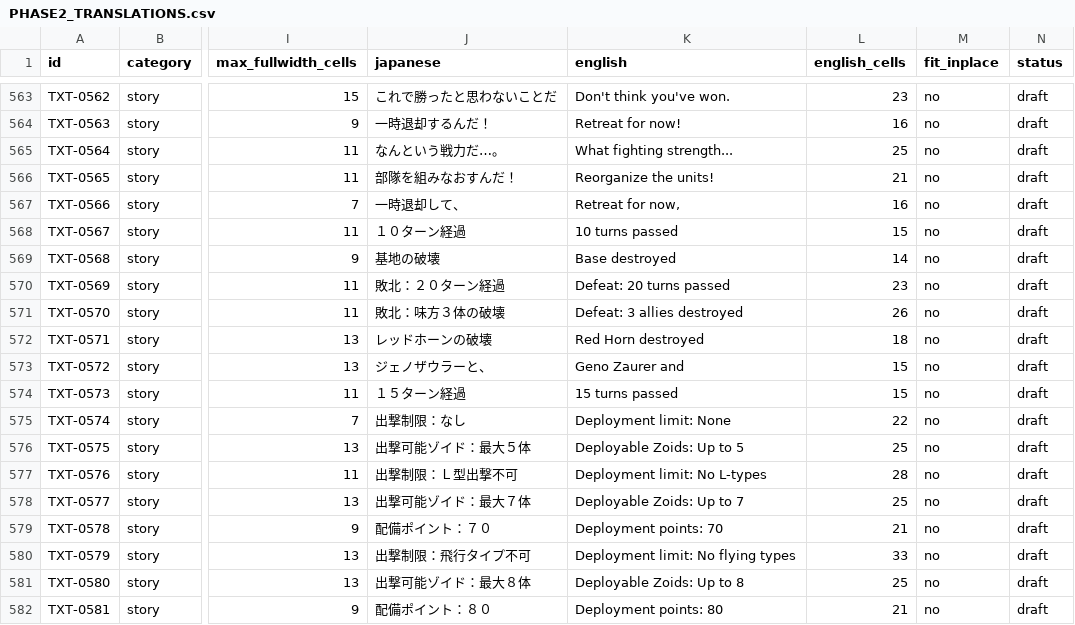
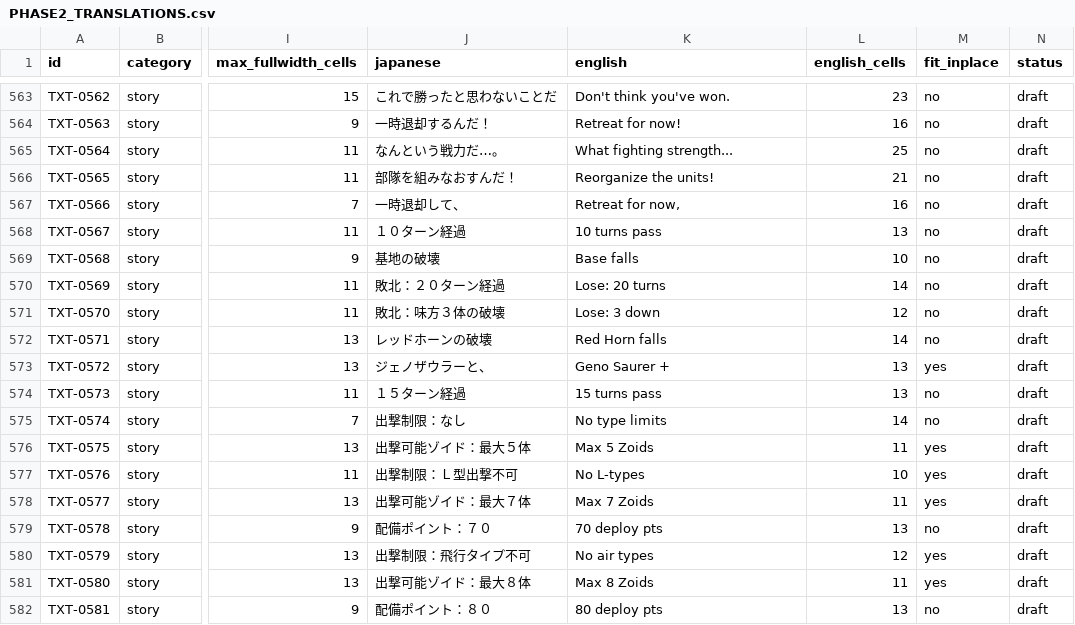
Before and after one commit to awest813/Zoids-Battle-Card-Game---Western-War, a CSV file: analysis/PHASE2_TRANSLATIONS.csv, drawn as a sheet; only a part is shown, gaps mark what is left out; the diff covers the shown part only; the diff names each change by its address in the sheet, - before the commit and + after, or states it on an @@ line.

```diff
--- a/analysis/PHASE2_TRANSLATIONS.csv
+++ b/analysis/PHASE2_TRANSLATIONS.csv
-K568 (english): 10 turns passed
+K568 (english): 10 turns pass
-L568 (english_cells): 15
+L568 (english_cells): 13
-K569 (english): Base destroyed
+K569 (english): Base falls
-L569 (english_cells): 14
+L569 (english_cells): 10
-K570 (english): Defeat: 20 turns passed
+K570 (english): Lose: 20 turns
-L570 (english_cells): 23
+L570 (english_cells): 14
-K571 (english): Defeat: 3 allies destroyed
+K571 (english): Lose: 3 down
-L571 (english_cells): 26
+L571 (english_cells): 12
-K572 (english): Red Horn destroyed
+K572 (english): Red Horn falls
-L572 (english_cells): 18
+L572 (english_cells): 14
-K573 (english): Geno Zaurer and
+K573 (english): Geno Saurer +
-L573:L574 (english_cells): 15
+L573:L574 (english_cells): 13
-M573 (fit_inplace): no
+M573 (fit_inplace): yes
-K574 (english): 15 turns passed
+K574 (english): 15 turns pass
-K575 (english): Deployment limit: None
+K575 (english): No type limits
-L575 (english_cells): 22
+L575 (english_cells): 14
-K576 (english): Deployable Zoids: Up to 5
+K576 (english): Max 5 Zoids
-L576 (english_cells): 25
+L576 (english_cells): 11
-M576:M578 (fit_inplace): no
+M576:M578 (fit_inplace): yes
-K577 (english): Deployment limit: No L-types
+K577 (english): No L-types
-L577 (english_cells): 28
+L577 (english_cells): 10
-K578 (english): Deployable Zoids: Up to 7
+K578 (english): Max 7 Zoids
-L578 (english_cells): 25
+L578 (english_cells): 11
-K579 (english): Deployment points: 70
+K579 (english): 70 deploy pts
-L579 (english_cells): 21
+L579 (english_cells): 13
-K580 (english): Deployment limit: No flying types
+K580 (english): No air types
-L580 (english_cells): 33
+L580 (english_cells): 12
-M580:M581 (fit_inplace): no
+M580:M581 (fit_inplace): yes
-K581 (english): Deployable Zoids: Up to 8
+K581 (english): Max 8 Zoids
-L581 (english_cells): 25
+L581 (english_cells): 11
-K582 (english): Deployment points: 80
+K582 (english): 80 deploy pts
-L582 (english_cells): 21
+L582 (english_cells): 13
```
Also changed, not shown: 133 edited cells elsewhere in this file, analysis/POINTER_REDIRECT_PLAN.csv, analysis/TEXT_TRACKER.csv, 20 other files.
